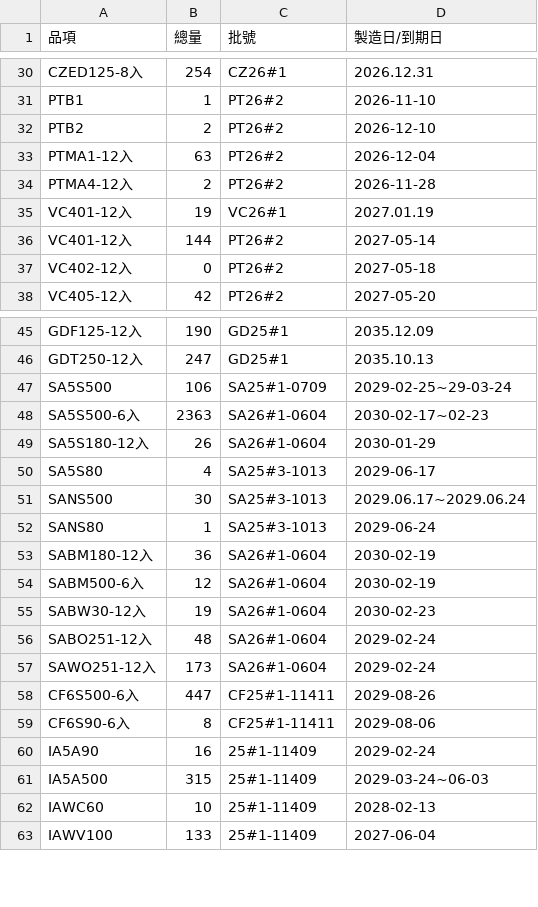
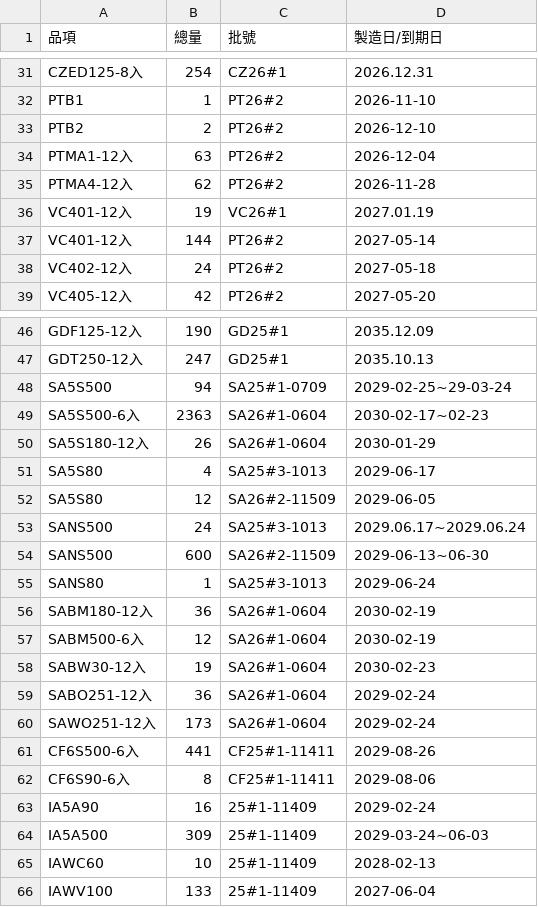
Before and after one commit to mingfonglpg-bit/-, a CSV file: chilled.csv, drawn as a sheet; only a part is shown, gaps mark what is left out; the diff covers the shown part only.

```diff
--- a/chilled.csv
+++ b/chilled.csv
@@ -33,6 +34,6 @@ PTB2,2,PT26#2,2026-12-10
 PTMA1-12入,63,PT26#2,2026-12-04
-PTMA4-12入,2,PT26#2,2026-11-28
+PTMA4-12入,62,PT26#2,2026-11-28
 VC401-12入,19,VC26#1,2027.01.19
 VC401-12入,144,PT26#2,2027-05-14
-VC402-12入,0,PT26#2,2027-05-18
+VC402-12入,24,PT26#2,2027-05-18
 VC405-12入,42,PT26#2,2027-05-20
@@ -46,3 +47,3 @@ GDF125-12入,190,GD25#1,2035.12.09
 GDT250-12入,247,GD25#1,2035.10.13
-SA5S500,106,SA25#1-0709,2029-02-25~29-03-24
+SA5S500,94,SA25#1-0709,2029-02-25~29-03-24
 SA5S500-6入,2363,SA26#1-0604,2030-02-17~02-23
@@ -50,3 +51,5 @@ SA5S180-12入,26,SA26#1-0604,2030-01-29
 SA5S80,4,SA25#3-1013,2029-06-17
-SANS500,30,SA25#3-1013,2029.06.17~2029.06.24
+SA5S80,12,SA26#2-11509,2029-06-05
+SANS500,24,SA25#3-1013,2029.06.17~2029.06.24
+SANS500,600,SA26#2-11509,2029-06-13~06-30
 SANS80,1,SA25#3-1013,2029-06-24
@@ -55,8 +58,8 @@ SABM500-6入,12,SA26#1-0604,2030-02-19
 SABW30-12入,19,SA26#1-0604,2030-02-23
-SABO251-12入,48,SA26#1-0604,2029-02-24
+SABO251-12入,36,SA26#1-0604,2029-02-24
 SAWO251-12入,173,SA26#1-0604,2029-02-24
-CF6S500-6入,447,CF25#1-11411,2029-08-26
+CF6S500-6入,441,CF25#1-11411,2029-08-26
 CF6S90-6入,8,CF25#1-11411,2029-08-06
 IA5A90,16,25#1-11409,2029-02-24
-IA5A500,315,25#1-11409,2029-03-24~06-03
+IA5A500,309,25#1-11409,2029-03-24~06-03
 IAWC60,10,25#1-11409,2028-02-13
```
Also changed, not shown: 1 added row and 8 edited cells elsewhere in this file, beef.csv, frozen.csv.
